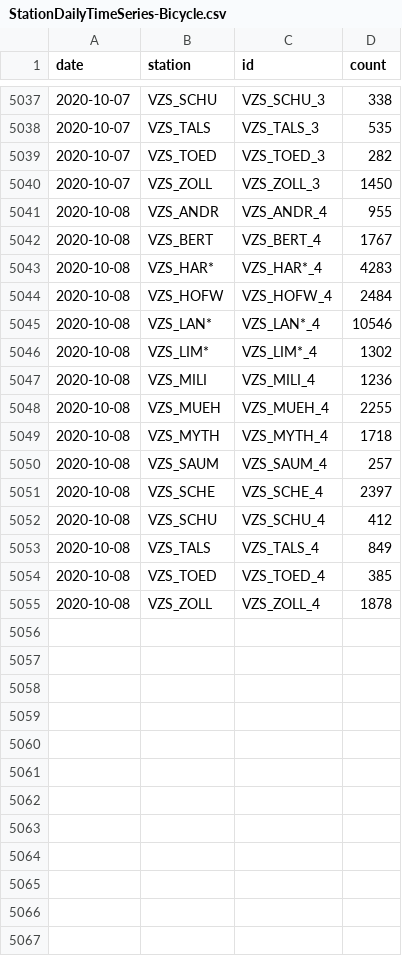
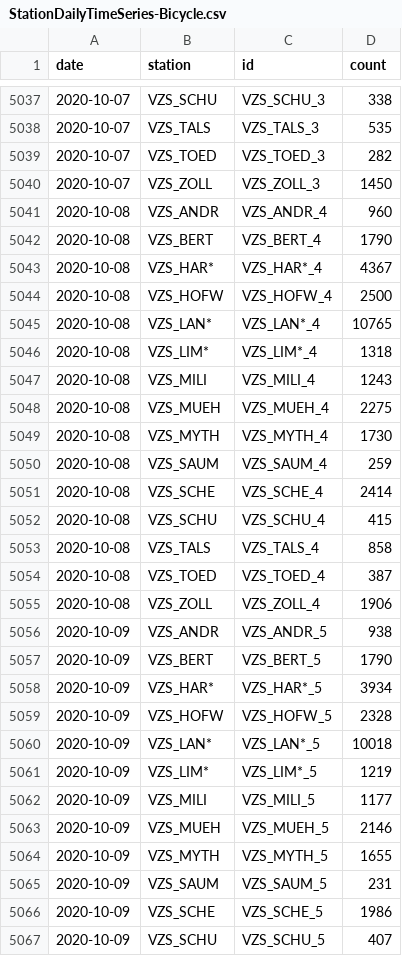
Before and after one commit to jwoLondon/mobv, a CSV file: data/zurich/StationDailyTimeSeries-Bicycle.csv, drawn as a sheet; only a part is shown, gaps mark what is left out; the diff covers the shown part only.

```diff
--- a/data/zurich/StationDailyTimeSeries-Bicycle.csv
+++ b/data/zurich/StationDailyTimeSeries-Bicycle.csv
@@ -5040,16 +5040,28 @@ date,station,id,count
 2020-10-07,VZS_ZOLL,VZS_ZOLL_3,1450
-2020-10-08,VZS_ANDR,VZS_ANDR_4,955
-2020-10-08,VZS_BERT,VZS_BERT_4,1767
-2020-10-08,VZS_HAR*,VZS_HAR*_4,4283
-2020-10-08,VZS_HOFW,VZS_HOFW_4,2484
-2020-10-08,VZS_LAN*,VZS_LAN*_4,10546
-2020-10-08,VZS_LIM*,VZS_LIM*_4,1302
-2020-10-08,VZS_MILI,VZS_MILI_4,1236
-2020-10-08,VZS_MUEH,VZS_MUEH_4,2255
-2020-10-08,VZS_MYTH,VZS_MYTH_4,1718
-2020-10-08,VZS_SAUM,VZS_SAUM_4,257
-2020-10-08,VZS_SCHE,VZS_SCHE_4,2397
-2020-10-08,VZS_SCHU,VZS_SCHU_4,412
-2020-10-08,VZS_TALS,VZS_TALS_4,849
-2020-10-08,VZS_TOED,VZS_TOED_4,385
-2020-10-08,VZS_ZOLL,VZS_ZOLL_4,1878
+2020-10-08,VZS_ANDR,VZS_ANDR_4,960
+2020-10-08,VZS_BERT,VZS_BERT_4,1790
+2020-10-08,VZS_HAR*,VZS_HAR*_4,4367
+2020-10-08,VZS_HOFW,VZS_HOFW_4,2500
+2020-10-08,VZS_LAN*,VZS_LAN*_4,10765
+2020-10-08,VZS_LIM*,VZS_LIM*_4,1318
+2020-10-08,VZS_MILI,VZS_MILI_4,1243
+2020-10-08,VZS_MUEH,VZS_MUEH_4,2275
+2020-10-08,VZS_MYTH,VZS_MYTH_4,1730
+2020-10-08,VZS_SAUM,VZS_SAUM_4,259
+2020-10-08,VZS_SCHE,VZS_SCHE_4,2414
+2020-10-08,VZS_SCHU,VZS_SCHU_4,415
+2020-10-08,VZS_TALS,VZS_TALS_4,858
+2020-10-08,VZS_TOED,VZS_TOED_4,387
+2020-10-08,VZS_ZOLL,VZS_ZOLL_4,1906
+2020-10-09,VZS_ANDR,VZS_ANDR_5,938
+2020-10-09,VZS_BERT,VZS_BERT_5,1790
+2020-10-09,VZS_HAR*,VZS_HAR*_5,3934
+2020-10-09,VZS_HOFW,VZS_HOFW_5,2328
+2020-10-09,VZS_LAN*,VZS_LAN*_5,10018
+2020-10-09,VZS_LIM*,VZS_LIM*_5,1219
+2020-10-09,VZS_MILI,VZS_MILI_5,1177
+2020-10-09,VZS_MUEH,VZS_MUEH_5,2146
+2020-10-09,VZS_MYTH,VZS_MYTH_5,1655
+2020-10-09,VZS_SAUM,VZS_SAUM_5,231
+2020-10-09,VZS_SCHE,VZS_SCHE_5,1986
+2020-10-09,VZS_SCHU,VZS_SCHU_5,407
```
Also changed, not shown: 3 added rows elsewhere in this file, data/zurich/StationDailyTimeSeries-Foot.csv.
